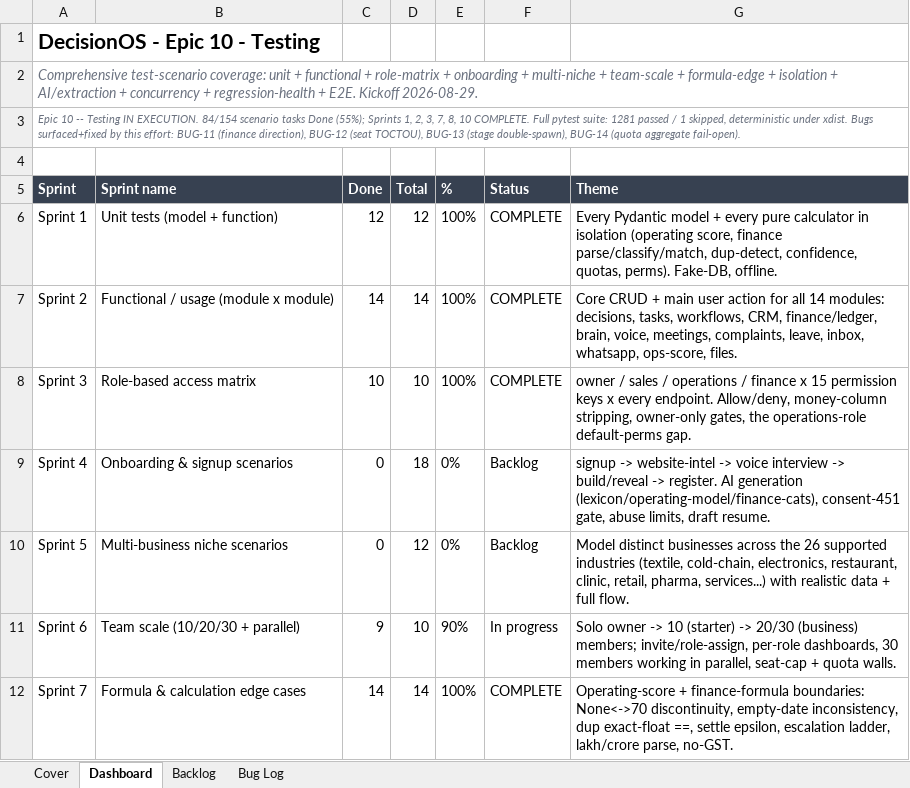
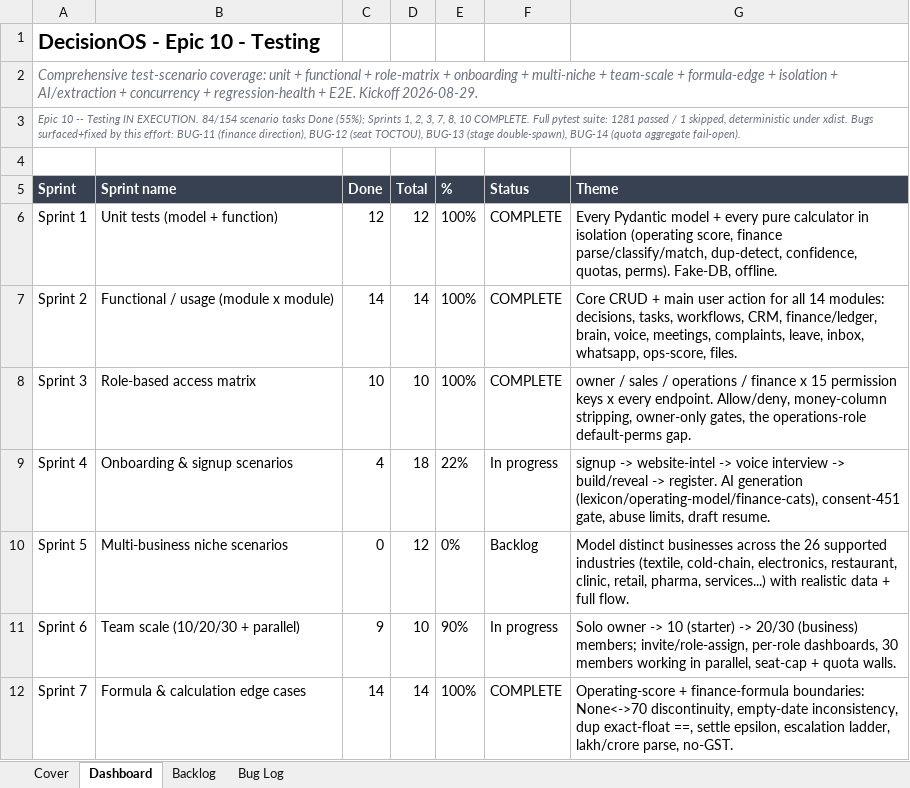
Before and after one commit to quazrelevate-god/DecisionOS, an Excel workbook: docs/DecisionOS_Epic10_Testing.xlsx, sheet Dashboard, drawn as a sheet; only a part is shown; values as stored, in another font and other column widths than the file's, no borders; the diff names each change by its address in the sheet, - before the commit and + after, or states it on an @@ line.

```diff
--- a/docs/DecisionOS_Epic10_Testing.xlsx (sheet Dashboard)
+++ b/docs/DecisionOS_Epic10_Testing.xlsx (sheet Dashboard)
-C9 (Done): 0
+C9 (Done): 4
-E9 (%): 0%
+E9 (%): 22%
-F9 (Status): Backlog
+F9 (Status): In progress
```
Also changed, not shown: sheet Backlog, 1 other file.
